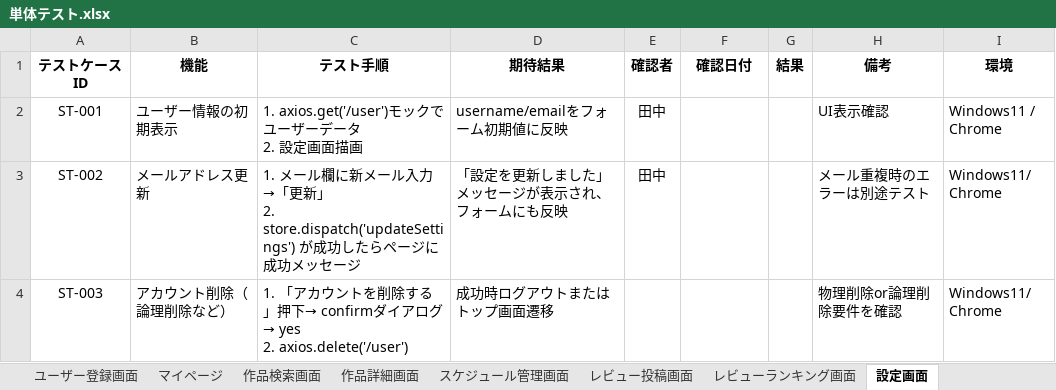
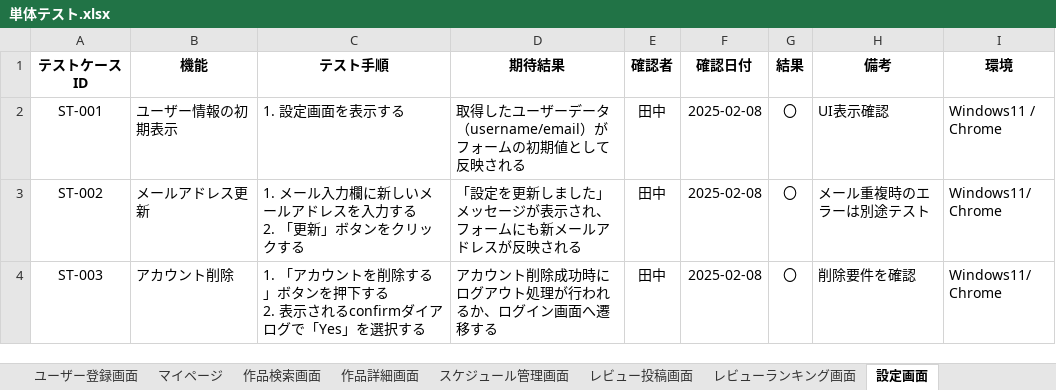
Before and after one commit to yuta02gg/media-scheduler, an Excel workbook: 単体テスト.xlsx, sheet 設定画面, drawn as a sheet; values as stored, in another font and other column widths than the file's, no borders; ↵ is a line break in a cell; the diff names each change by its address in the sheet, - before the commit and + after, or states it on an @@ line.

```diff
--- a/単体テスト.xlsx (sheet 設定画面)
+++ b/単体テスト.xlsx (sheet 設定画面)
-C2 (テスト手順): 1. axios.get('/user')モックでユーザーデータ ↵ 2. 設定画面描画
+C2 (テスト手順): 1. 設定画面を表示する
-D2 (期待結果): username/emailをフォーム初期値に反映
+D2 (期待結果): 取得したユーザーデータ（username/email）が ↵ フォームの初期値として反映される
-F2:F4 (確認日付): (empty)
+F2:F4 (確認日付): 2025-02-08
-G2:G4 (結果): (empty)
+G2:G4 (結果): 〇
-C3 (テスト手順): 1. メール欄に新メール入力→「更新」 ↵ 2. store.dispatch('updateSettings') が成功したらページに成功メッセージ
+C3 (テスト手順): 1. メール入力欄に新しいメールアドレスを入力する ↵ 2. 「更新」ボタンをクリックする
-D3 (期待結果): 「設定を更新しました」メッセージが表示され、フォームにも反映
+D3 (期待結果): 「設定を更新しました」メッセージが表示され、フォームにも新メールアドレスが反映される
-B4 (機能): アカウント削除（論理削除など）
+B4 (機能): アカウント削除
-C4 (テスト手順): …除する」押下→ confirmダイアログ→ yes ↵ 2. axios.delete('/user')
+C4 (テスト手順): …除する」ボタンを押下する ↵ 2. 表示されるconfirmダイアログで「Yes」を選択する
-D4 (期待結果): 成功時ログアウトまたはトップ画面遷移
+D4 (期待結果): アカウント削除成功時にログアウト処理が行われるか、ログイン画面へ遷移する
-E4 (確認者): (empty)
+E4 (確認者): 田中
-H4 (備考): 物理削除or論理削除要件を確認
+H4 (備考): 削除要件を確認
```
Also changed, not shown: sheet ホーム画面, sheet 管理者向けレビュー管理画面, sheet 管理者向けユーザー管理画面, sheet 作品検索画面, sheet ユーザー登録画面, sheet レビュー投稿画面, 5 more sheets, 1 other file.
